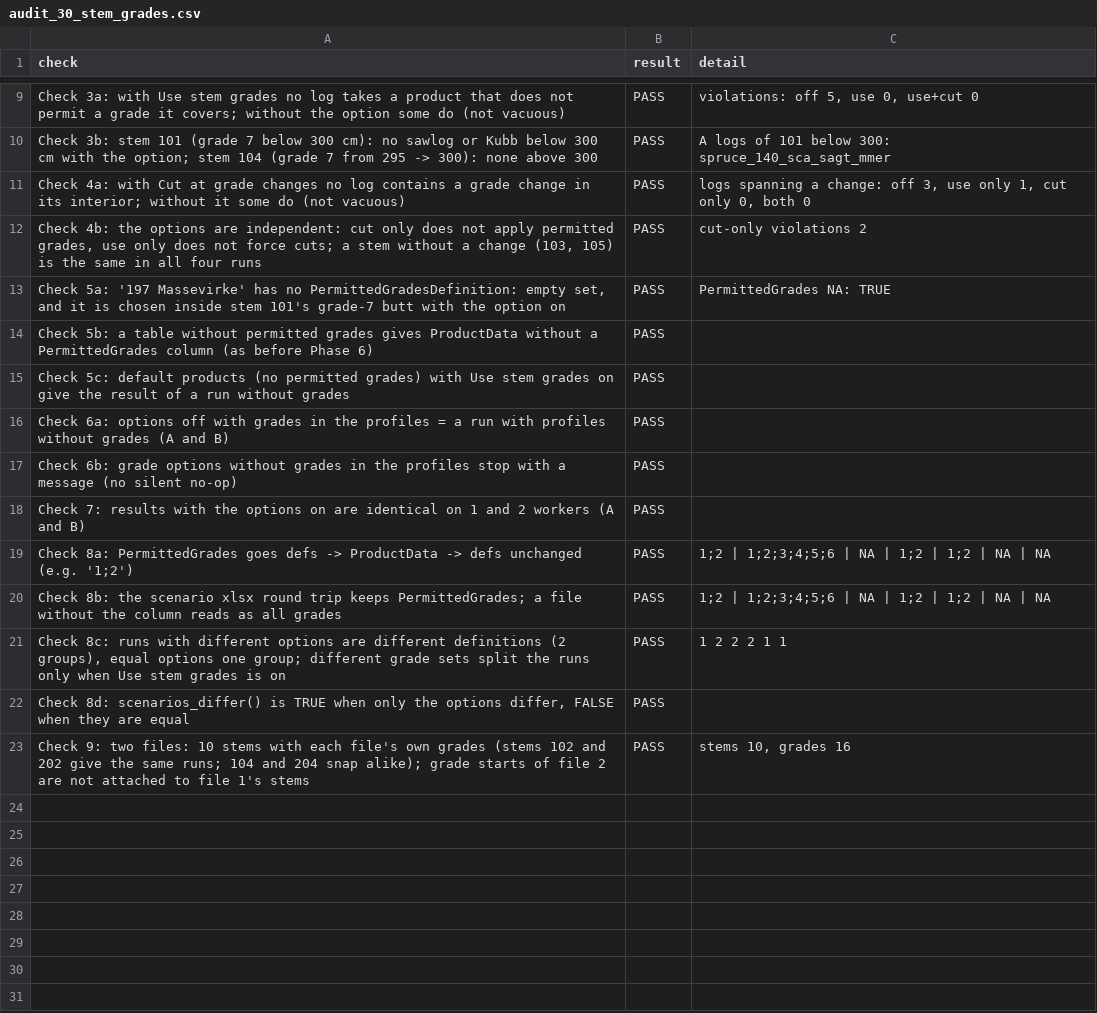
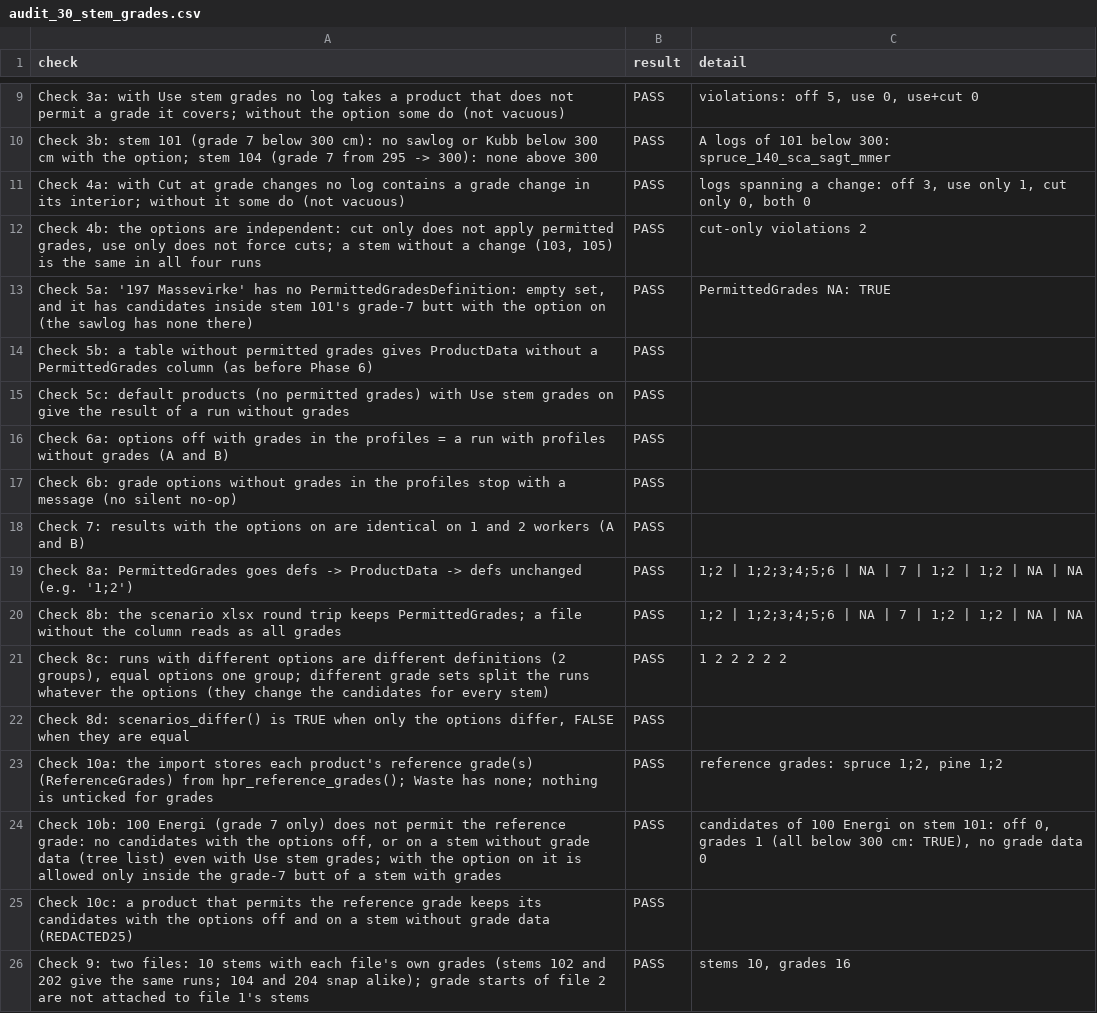
Before and after one commit to SmartForest-no/optBuck, a CSV file: outputs/stem_grades/audit_30_stem_grades.csv, drawn as a sheet; only a part is shown, gaps mark what is left out.

Commit message:
Reference grade replaces the import unticking of grade-restricted products
The import no longer unticks products by the reference-grade rule (only
species groups set to Not used and products without priced cells stay
unticked); the "Only for grades set by the operator (special orders)" reason
is removed.

The reference grade now works at run time. Each imported row stores the
reference grade(s) of its own species group(s) in the hidden assortment
column ReferenceGrades. A stem without grade data (NFI, tree list), or with
"Use stem grades" off, has that grade in every cell, so a product is usable
for it only if its PermittedGrades meet it (ref_ok in
.candidate_species_plan(), applied in .candidate_columns()). Rows without
PermittedGrades or ReferenceGrades, and every non-.hpr assortment, are never
filtered, so default products give results identical to main.
.prepare_runs() now compares PermittedGrades and ReferenceGrades whatever the
options are.

REDACTED28, all products ticked: options off 1,493,116 NOK, Use stem
grades 1,285,598 NOK (same as the earlier off run and the earlier run with
100 Energi ticked).

Audits 17, 25 and 30 updated (new audit 30 section 10); translation entry
v_hpr_grade removed; CLAUDE.md, README.md, docs and PLAN.md updated.

```diff
--- a/outputs/stem_grades/audit_30_stem_grades.csv
+++ b/outputs/stem_grades/audit_30_stem_grades.csv
@@ -12,3 +12,3 @@ Check 4a: with Cut at grade changes no log contains a grade change in its interi
 "Check 4b: the options are independent: cut only does not apply permitted grades, use only does not force cuts; a stem without a change (103, 105) is the same in all four runs",PASS,cut-only violations 2
-"Check 5a: '197 Massevirke' has no PermittedGradesDefinition: empty set, and it is chosen inside stem 101's grade-7 butt with the option on",PASS,PermittedGrades NA: TRUE
+"Check 5a: '197 Massevirke' has no PermittedGradesDefinition: empty set, and it has candidates inside stem 101's grade-7 butt with the option on (the sawlog has none there)",PASS,PermittedGrades NA: TRUE
 Check 5b: a table without permitted grades gives ProductData without a PermittedGrades column (as before Phase 6),PASS,
@@ -18,6 +18,9 @@ Check 6b: grade options without grades in the profiles stop with a message (no s
 Check 7: results with the options on are identical on 1 and 2 workers (A and B),PASS,
-Check 8a: PermittedGrades goes defs -> ProductData -> defs unchanged (e.g. '1;2'),PASS,1;2 | 1;2;3;4;5;6 | NA | 1;2 | 1;2 | NA | NA
-Check 8b: the scenario xlsx round trip keeps PermittedGrades; a file without the column reads as all grades,PASS,1;2 | 1;2;3;4;5;6 | NA | 1;2 | 1;2 | NA | NA
-"Check 8c: runs with different options are different definitions (2 groups), equal options one group; different grade sets split the runs only when Use stem grades is on",PASS,1 2 2 2 1 1
+Check 8a: PermittedGrades goes defs -> ProductData -> defs unchanged (e.g. '1;2'),PASS,1;2 | 1;2;3;4;5;6 | NA | 7 | 1;2 | 1;2 | NA | NA
+Check 8b: the scenario xlsx round trip keeps PermittedGrades; a file without the column reads as all grades,PASS,1;2 | 1;2;3;4;5;6 | NA | 7 | 1;2 | 1;2 | NA | NA
+"Check 8c: runs with different options are different definitions (2 groups), equal options one group; different grade sets split the runs whatever the options (they change the candidates for every stem)",PASS,1 2 2 2 2 2
 "Check 8d: scenarios_differ() is TRUE when only the options differ, FALSE when they are equal",PASS,
+Check 10a: the import stores each product's reference grade(s) (ReferenceGrades) from hpr_reference_grades(); Waste has none; nothing is unticked for grades,PASS,"reference grades: spruce 1;2, pine 1;2"
+"Check 10b: 100 Energi (grade 7 only) does not permit the reference grade: no candidates with the options off, or on a stem without grade data (tree list) even with Use stem grades; with the option on it is allowed only inside the grade-7 butt of a stem with grades",PASS,"candidates of 100 Energi on stem 101: off 0, grades 1 (all below 300 cm: TRUE), no grade data 0"
+Check 10c: a product that permits the reference grade keeps its candidates with the options off and on a stem without grade data (REDACTED25),PASS,
 Check 9: two files: 10 stems with each file's own grades (stems 102 and 202 give the same runs; 104 and 204 snap alike); grade starts of file 2 are not attached to file 1's stems,PASS,"stems 10, grades 16"
```
Also changed, not shown: inputs/i18n/translations.csv, outputs/app_smoke/audit_17_app_smoke.csv, 20 other files.
